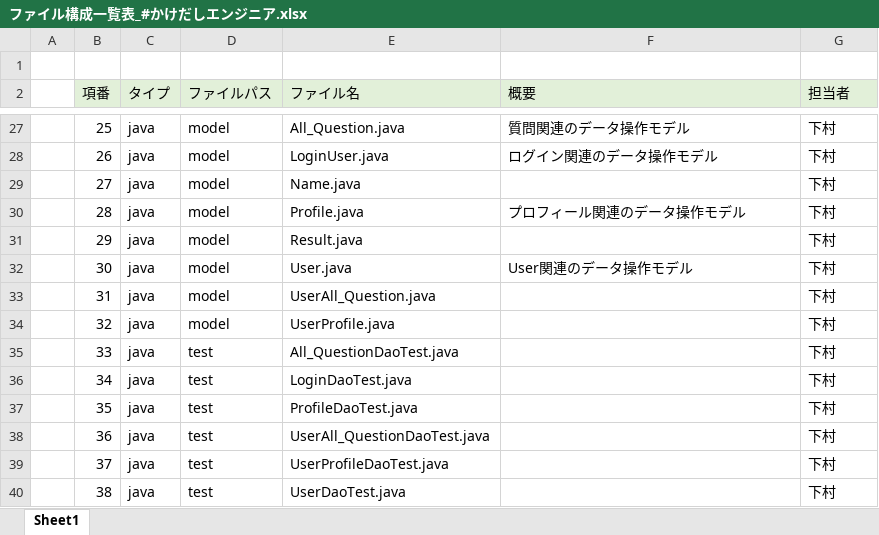
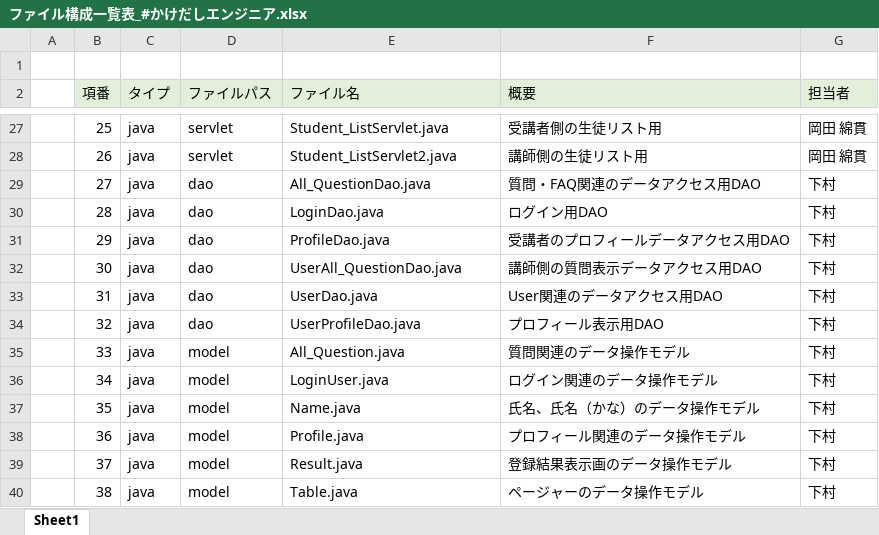
Before and after one commit to DOJO-2021/E-3, an Excel workbook: documents/ファイル構成一覧表_#かけだしエンジニア.xlsx, sheet Sheet1, drawn as a sheet; only a part is shown, gaps mark what is left out; values as stored, in another font and other column widths than the file's, no borders; the diff covers the shown part only; the diff names each change by its address in the sheet, - before the commit and + after, or states it on an @@ line.

```diff
--- a/documents/ファイル構成一覧表_#かけだしエンジニア.xlsx (sheet Sheet1)
+++ b/documents/ファイル構成一覧表_#かけだしエンジニア.xlsx (sheet Sheet1)
-D27:D28 (ファイルパス): model
+D27:D28 (ファイルパス): servlet
-E27 (ファイル名): All_Question.java
+E27 (ファイル名): Student_ListServlet.java
-F27 (概要): 質問関連のデータ操作モデル
+F27 (概要): 受講者側の生徒リスト用
-G27:G28 (担当者): 下村
+G27:G28 (担当者): 岡田 綿貫
-E28 (ファイル名): LoginUser.java
+E28 (ファイル名): Student_ListServlet2.java
-F28 (概要): ログイン関連のデータ操作モデル
+F28 (概要): 講師側の生徒リスト用
-D29:D34 (ファイルパス): model
+D29:D34 (ファイルパス): dao
-E29 (ファイル名): Name.java
+E29 (ファイル名): All_QuestionDao.java
-F29 (概要): (empty)
+F29 (概要): 質問・FAQ関連のデータアクセス用DAO
-E30 (ファイル名): Profile.java
+E30 (ファイル名): LoginDao.java
-F30 (概要): プロフィール関連のデータ操作モデル
+F30 (概要): ログイン用DAO
-E31 (ファイル名): Result.java
+E31 (ファイル名): ProfileDao.java
-F31 (概要): (empty)
+F31 (概要): 受講者のプロフィールデータアクセス用DAO
-E32 (ファイル名): User.java
+E32 (ファイル名): UserAll_QuestionDao.java
-F32 (概要): User関連のデータ操作モデル
+F32 (概要): 講師側の質問表示データアクセス用DAO
-E33 (ファイル名): UserAll_Question.java
+E33 (ファイル名): UserDao.java
-F33 (概要): (empty)
+F33 (概要): User関連のデータアクセス用DAO
-E34 (ファイル名): UserProfile.java
+E34 (ファイル名): UserProfileDao.java
-F34 (概要): (empty)
+F34 (概要): プロフィール表示用DAO
-D35:D40 (ファイルパス): test
+D35:D40 (ファイルパス): model
-E35 (ファイル名): All_QuestionDaoTest.java
+E35 (ファイル名): All_Question.java
-F35 (概要): (empty)
+F35 (概要): 質問関連のデータ操作モデル
-E36 (ファイル名): LoginDaoTest.java
+E36 (ファイル名): LoginUser.java
-F36 (概要): (empty)
+F36 (概要): ログイン関連のデータ操作モデル
-E37 (ファイル名): ProfileDaoTest.java
+E37 (ファイル名): Name.java
-F37 (概要): (empty)
+F37 (概要): 氏名、氏名（かな）のデータ操作モデル
-E38 (ファイル名): UserAll_QuestionDaoTest.java
+E38 (ファイル名): Profile.java
-F38 (概要): (empty)
+F38 (概要): プロフィール関連のデータ操作モデル
-E39 (ファイル名): UserProfileDaoTest.java
+E39 (ファイル名): Result.java
-F39 (概要): (empty)
+F39 (概要): 登録結果表示画のデータ操作モデル
-E40 (ファイル名): UserDaoTest.java
+E40 (ファイル名): Table.java
-F40 (概要): (empty)
+F40 (概要): ページャーのデータ操作モデル
```
Also changed, not shown: 27 added rows, 4 removed rows and 183 edited cells elsewhere in this sheet, 31 other files.
